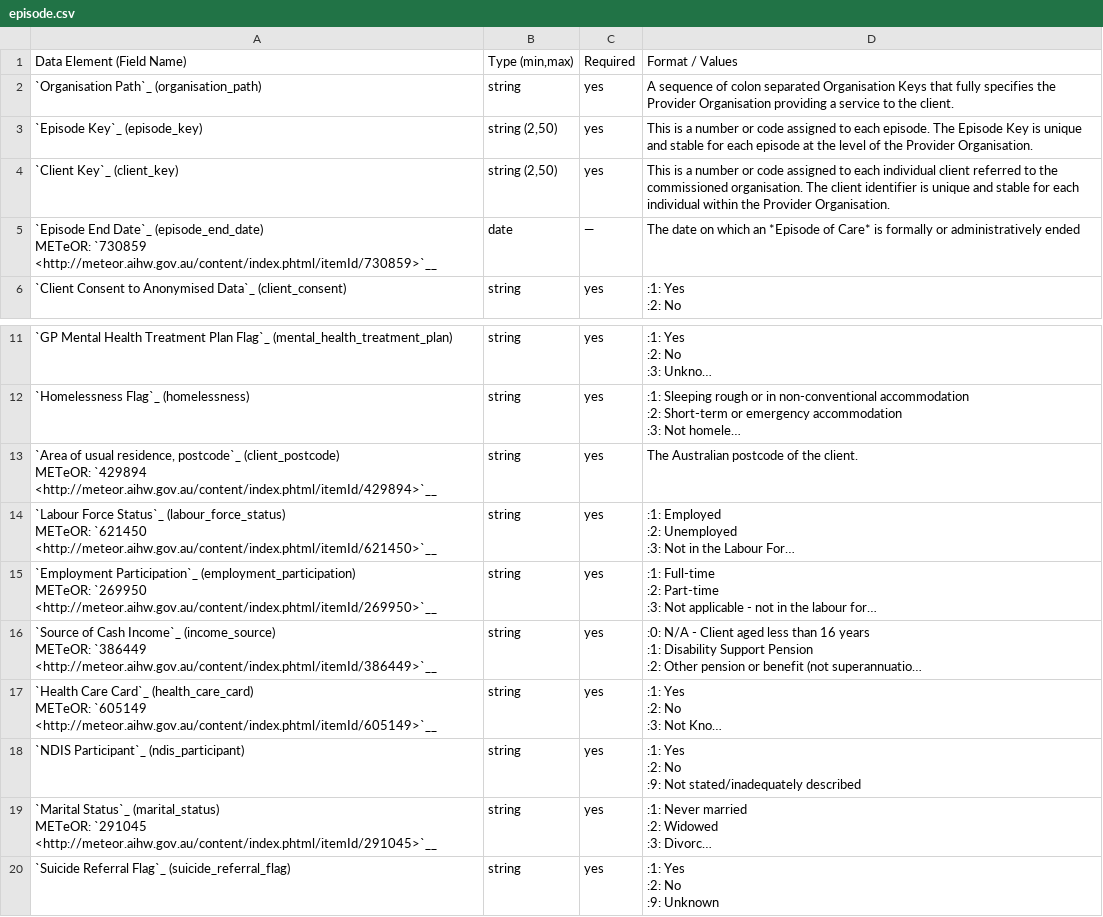
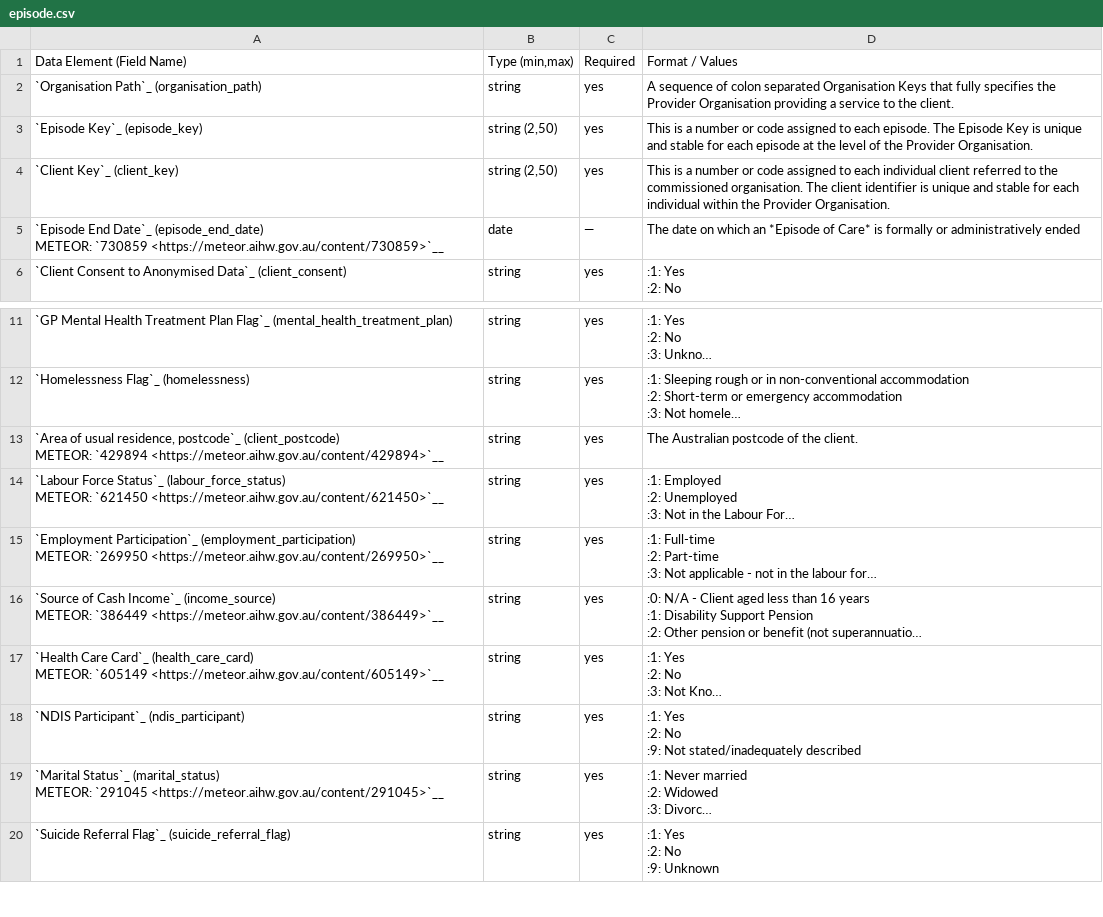
Before and after one commit to logicly-au/pmhc-mds-spec, a CSV file: doc/record/episode.csv, drawn as a sheet; only a part is shown, gaps mark what is left out; long unchanged cells end in …; ↵ is a line break in a cell; the diff names each change by its address in the sheet, - before the commit and + after, or states it on an @@ line.

```diff
--- a/doc/record/episode.csv
+++ b/doc/record/episode.csv
-A5: …Date`_ (episode_end_date) ↵ METeOR: `730859 <http://meteor.aihw.gov.au/content/index.phtml/itemId/730859>`__
+A5: …Date`_ (episode_end_date) ↵ METEOR: `730859 <https://meteor.aihw.gov.au/content/730859>`__
-A13: …postcode`_ (client_postcode) ↵ METeOR: `429894 <http://meteor.aihw.gov.au/content/index.phtml/itemId/429894>`__
+A13: …postcode`_ (client_postcode) ↵ METEOR: `429894 <https://meteor.aihw.gov.au/content/429894>`__
-A14: …Status`_ (labour_force_status) ↵ METeOR: `621450 <http://meteor.aihw.gov.au/content/index.phtml/itemId/621450>`__
+A14: …Status`_ (labour_force_status) ↵ METEOR: `621450 <https://meteor.aihw.gov.au/content/621450>`__
-A15: …Participation`_ (employment_participation) ↵ METeOR: `269950 <http://meteor.aihw.gov.au/content/index.phtml/itemId/269950>`__
+A15: …Participation`_ (employment_participation) ↵ METEOR: `269950 <https://meteor.aihw.gov.au/content/269950>`__
-A16: …Income`_ (income_source) ↵ METeOR: `386449 <http://meteor.aihw.gov.au/content/index.phtml/itemId/386449>`__
+A16: …Income`_ (income_source) ↵ METEOR: `386449 <https://meteor.aihw.gov.au/content/386449>`__
-A17: …Card`_ (health_care_card) ↵ METeOR: `605149 <http://meteor.aihw.gov.au/content/index.phtml/itemId/605149>`__
+A17: …Card`_ (health_care_card) ↵ METEOR: `605149 <https://meteor.aihw.gov.au/content/605149>`__
-A19: …Status`_ (marital_status) ↵ METeOR: `291045 <http://meteor.aihw.gov.au/content/index.phtml/itemId/291045>`__
+A19: …Status`_ (marital_status) ↵ METEOR: `291045 <https://meteor.aihw.gov.au/content/291045>`__
```
Also changed, not shown: doc/_static/example-files/combined-delete/organisations.csv, doc/_static/example-files/combined/service-contacts.csv, 27 other files.
